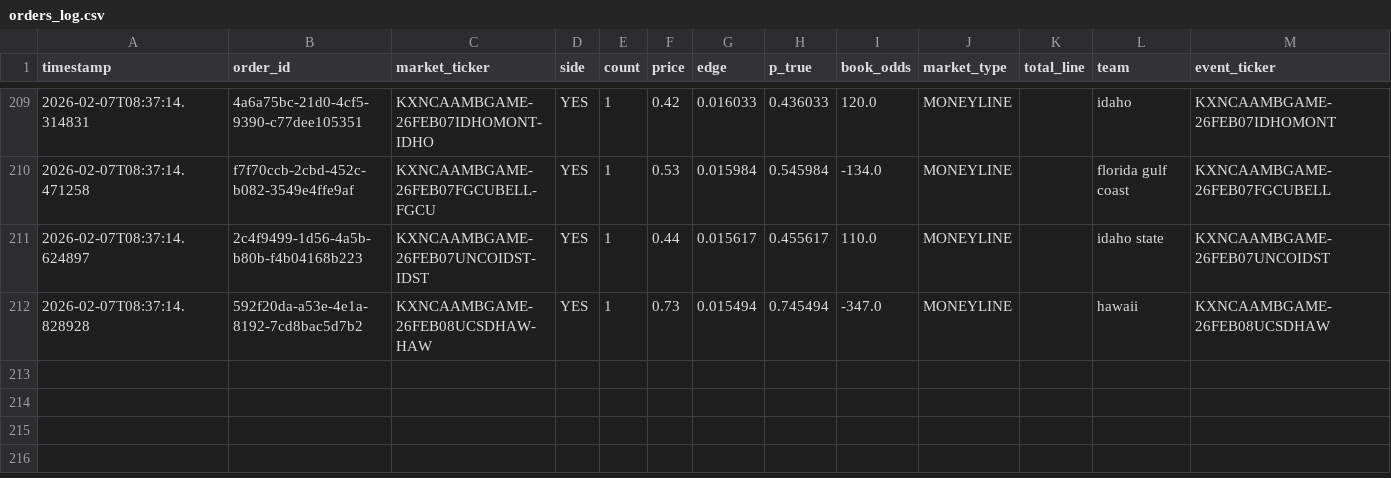
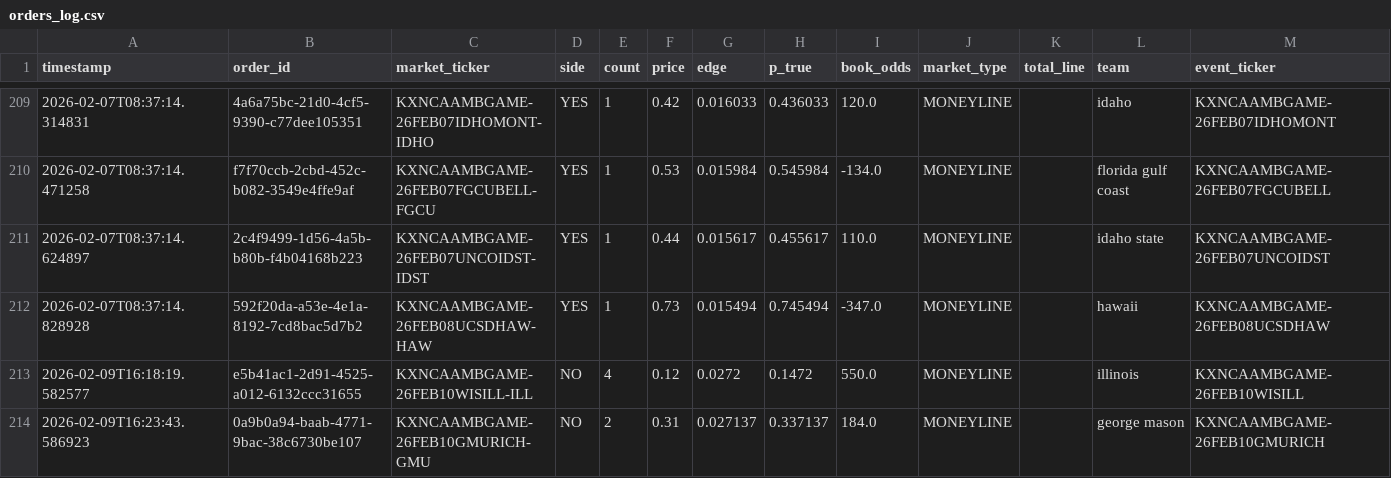
Before and after one commit to JahsonWestby/Kalshi-edge-finder, a CSV file: data/orders_log.csv, drawn as a sheet; only a part is shown, gaps mark what is left out.

```diff
--- a/data/orders_log.csv
+++ b/data/orders_log.csv
@@ -212 +212,3 @@ timestamp,order_id,market_ticker,side,count,price,edge,p_true,book_odds,market_t
 2026-02-07T08:37:14.828928,592f20da-a53e-4e1a-8192-7cd8bac5d7b2,KXNCAAMBGAME-26FEB08UCSDHAW-HAW,YES,1,0.73,0.015494,0.745494,-347.0,MONEYLINE,,hawaii,KXNCAAMBGAME-26FEB08UCSDHAW
+2026-02-09T16:18:19.582577,e5b41ac1-2d91-4525-a012-6132ccc31655,KXNCAAMBGAME-26FEB10WISILL-ILL,NO,4,0.12,0.0272,0.1472,550.0,MONEYLINE,,illinois,KXNCAAMBGAME-26FEB10WISILL
+2026-02-09T16:23:43.586923,0a9b0a94-baab-4771-9bac-38c6730be107,KXNCAAMBGAME-26FEB10GMURICH-GMU,NO,2,0.31,0.027137,0.337137,184.0,MONEYLINE,,george mason,KXNCAAMBGAME-26FEB10GMURICH
```
Also changed, not shown: data/edges_found.csv, data/unmatched_teams.csv, 7 other files.
